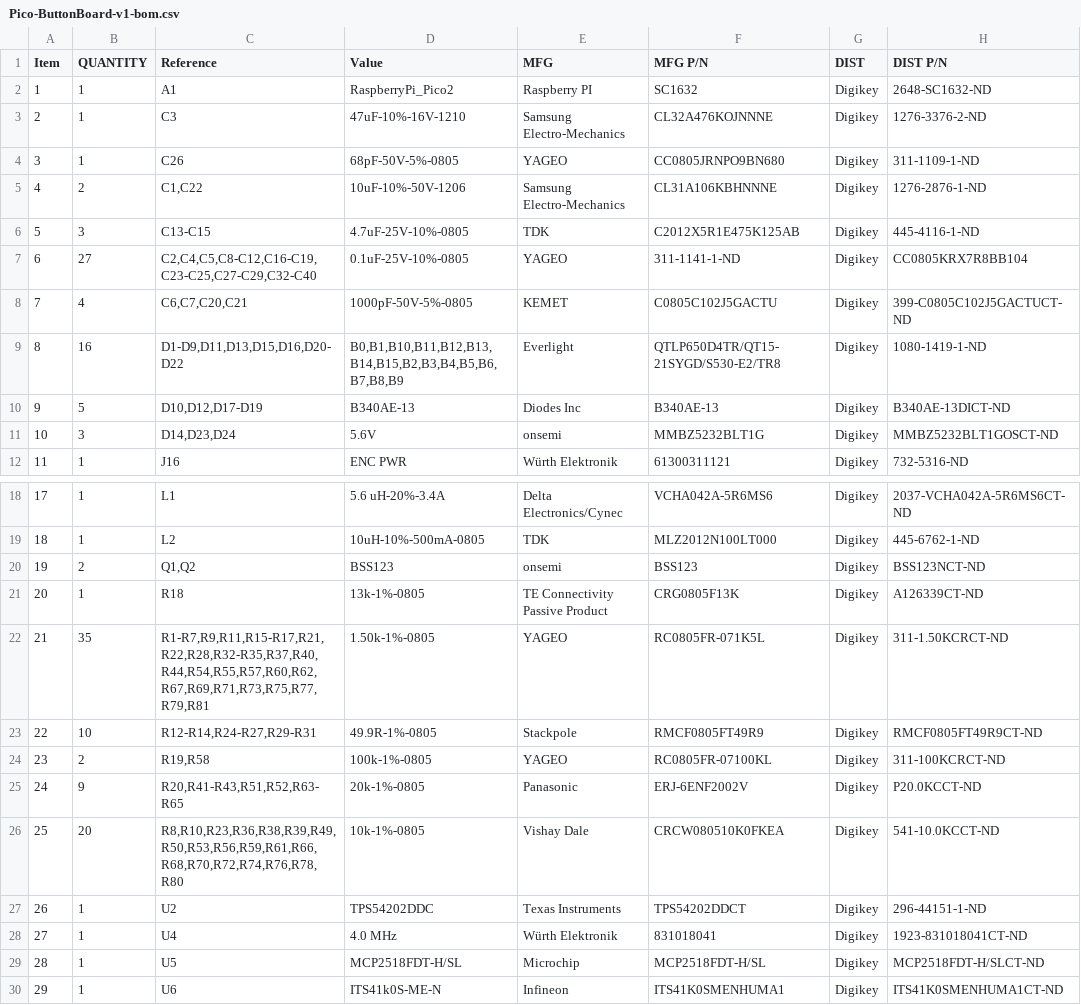
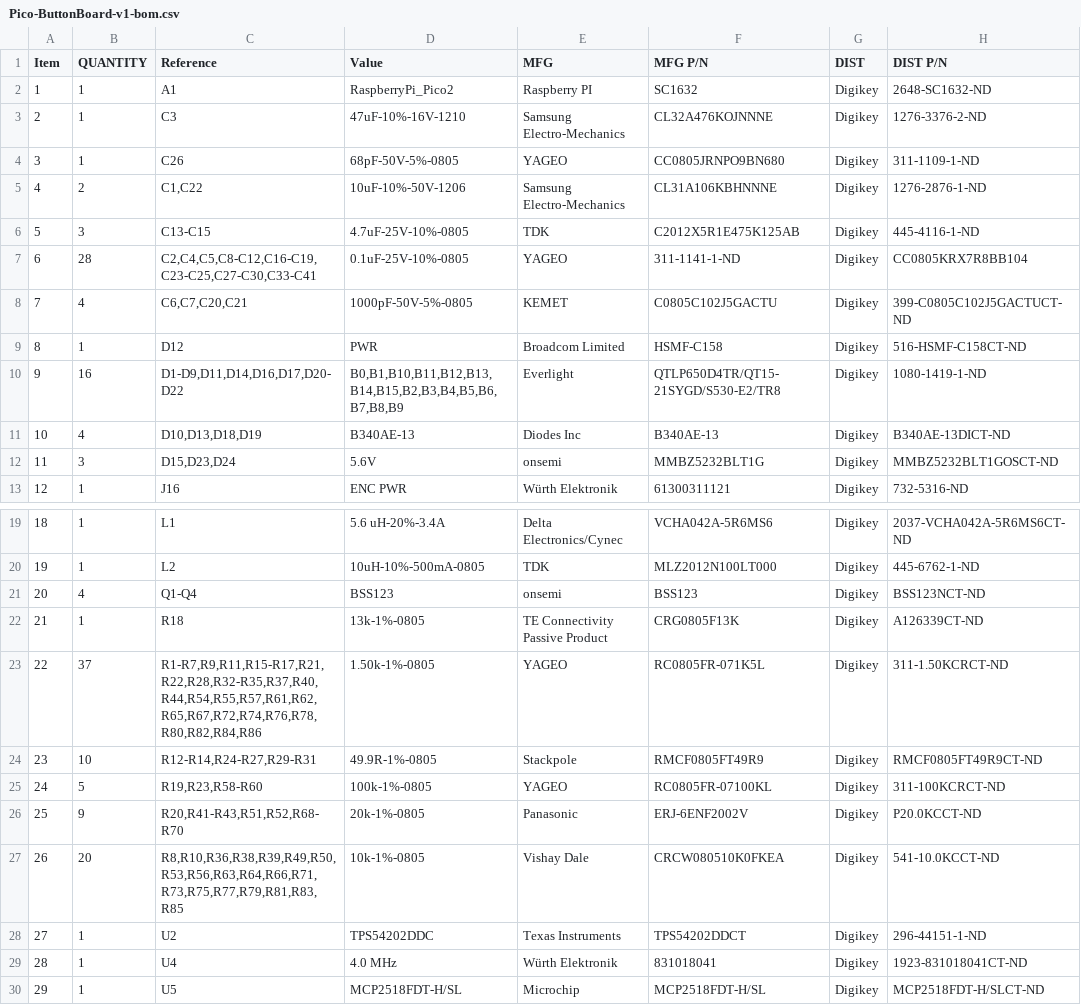
Before and after one commit to RealtimeRoboticsGroup/electrical, a CSV file: circuit-boards/Pico-ButtonBoard-v1/Output-Files/Assembly-Files/Pico-ButtonBoard-v1-bom.csv, drawn as a sheet; only a part is shown, gaps mark what is left out; the shorter side is filled out with more unchanged rows; addresses are those after the commit; the diff names each change by its address in the sheet, - before the commit and + after, or states it on an @@ line.

Commit message:
Added power indicator to button board
Signed-off-by: Scott Berman <sgberman1@gmail.com>

```diff
--- a/circuit-boards/Pico-ButtonBoard-v1/Output-Files/Assembly-Files/Pico-ButtonBoard-v1-bom.csv
+++ b/circuit-boards/Pico-ButtonBoard-v1/Output-Files/Assembly-Files/Pico-ButtonBoard-v1-bom.csv
-B7 (QUANTITY): 27
+B7 (QUANTITY): 28
-C7 (Reference): C2,C4,C5,C8-C12,C16-C19,C23-C25,C27-C29,C32-C40
+C7 (Reference): C2,C4,C5,C8-C12,C16-C19,C23-C25,C27-C30,C33-C41
+row 9: 8 | 1 | D12 | PWR | Broadcom Limited | HSMF-C158 | Digikey | 516-HSMF-C158CT-ND
@@ column A (Item) renumbered from row 10 down @@
-C10 (Reference): D1-D9,D11,D13,D15,D16,D20-D22
+C10 (Reference): D1-D9,D11,D14,D16,D17,D20-D22
-B11 (QUANTITY): 5
+B11 (QUANTITY): 4
-C11 (Reference): D10,D12,D17-D19
+C11 (Reference): D10,D13,D18,D19
-C12 (Reference): D14,D23,D24
+C12 (Reference): D15,D23,D24
-B21 (QUANTITY): 2
+B21 (QUANTITY): 4
-C21 (Reference): Q1,Q2
+C21 (Reference): Q1-Q4
-B23 (QUANTITY): 35
+B23 (QUANTITY): 37
-C23 (Reference): R1-R7,R9,R11,R15-R17,R21,R22,R28,R32-R35,R37,R40,R44,R54,R55,R57,R60,R62,R67,R69,R71,R73,R75,R77,R79,R81
+C23 (Reference): R1-R7,R9,R11,R15-R17,R21,R22,R28,R32-R35,R37,R40,R44,R54,R55,R57,R61,R62,R65,R67,R72,R74,R76,R78,R80,R82,R84,R86
-B25 (QUANTITY): 2
+B25 (QUANTITY): 5
-C25 (Reference): R19,R58
+C25 (Reference): R19,R23,R58-R60
-C26 (Reference): R20,R41-R43,R51,R52,R63-R65
+C26 (Reference): R20,R41-R43,R51,R52,R68-R70
-C27 (Reference): R8,R10,R23,R36,R38,R39,R49,R50,R53,R56,R59,R61,R66,R68,R70,R72,R74,R76,R78,R80
+C27 (Reference): R8,R10,R36,R38,R39,R49,R50,R53,R56,R63,R64,R66,R71,R73,R75,R77,R79,R81,R83,R85
```
Also changed, not shown: 36 other files.
